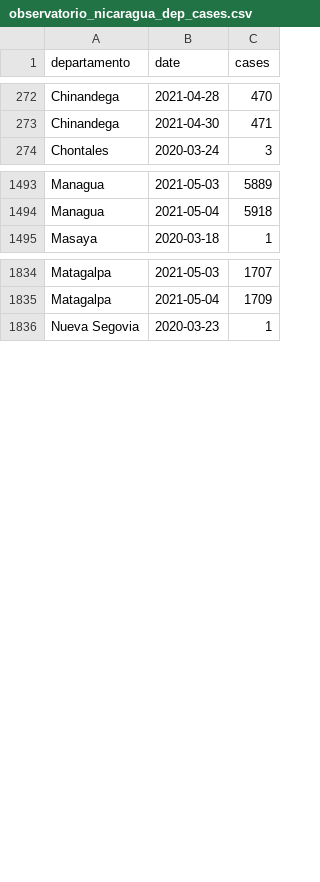
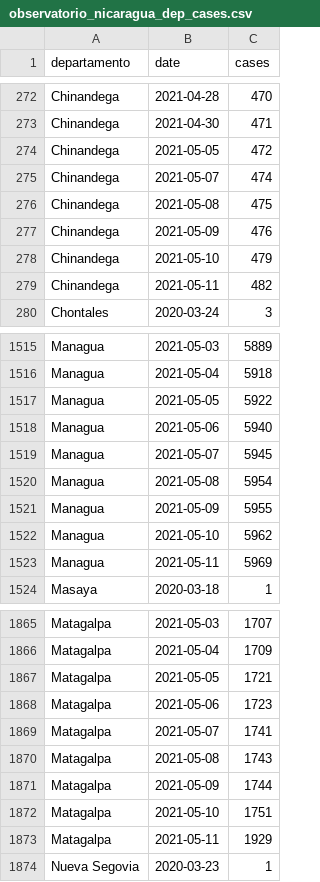
Before and after one commit to RRMaximiliano/covid-shiny-app, a CSV file: scrape/data/final/observatorio_nicaragua_dep_cases.csv, drawn as a sheet; only a part is shown, gaps mark what is left out; the diff covers the shown part only.

```diff
--- a/scrape/data/final/observatorio_nicaragua_dep_cases.csv
+++ b/scrape/data/final/observatorio_nicaragua_dep_cases.csv
@@ -273,2 +273,8 @@ Chinandega,2021-04-28,470
 Chinandega,2021-04-30,471
+Chinandega,2021-05-05,472
+Chinandega,2021-05-07,474
+Chinandega,2021-05-08,475
+Chinandega,2021-05-09,476
+Chinandega,2021-05-10,479
+Chinandega,2021-05-11,482
 Chontales,2020-03-24,3
@@ -1494,2 +1516,9 @@ Managua,2021-05-03,5889
 Managua,2021-05-04,5918
+Managua,2021-05-05,5922
+Managua,2021-05-06,5940
+Managua,2021-05-07,5945
+Managua,2021-05-08,5954
+Managua,2021-05-09,5955
+Managua,2021-05-10,5962
+Managua,2021-05-11,5969
 Masaya,2020-03-18,1
@@ -1835,2 +1866,9 @@ Matagalpa,2021-05-03,1707
 Matagalpa,2021-05-04,1709
+Matagalpa,2021-05-05,1721
+Matagalpa,2021-05-06,1723
+Matagalpa,2021-05-07,1741
+Matagalpa,2021-05-08,1743
+Matagalpa,2021-05-09,1744
+Matagalpa,2021-05-10,1751
+Matagalpa,2021-05-11,1929
 Nueva Segovia,2020-03-23,1
```
Also changed, not shown: 22 added rows elsewhere in this file, data/observatorio_nicaragua.csv, data/observatorio_nicaragua_dep.csv, 32 other files.
